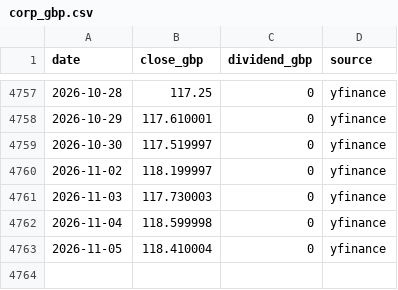
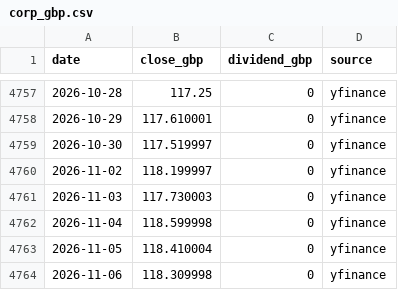
Before and after one commit to Claritus-Wealth/market-picture, a CSV file: data/etf/corp_gbp.csv, drawn as a sheet; only a part is shown, gaps mark what is left out; the diff names each change by its address in the sheet, - before the commit and + after, or states it on an @@ line.

```diff
--- a/data/etf/corp_gbp.csv
+++ b/data/etf/corp_gbp.csv
+row 4764: 2026-11-06 | 118.309998 | 0 | yfinance
```
Also changed, not shown: data/etf/at1.csv, data/etf/europe.csv, 53 other files.
